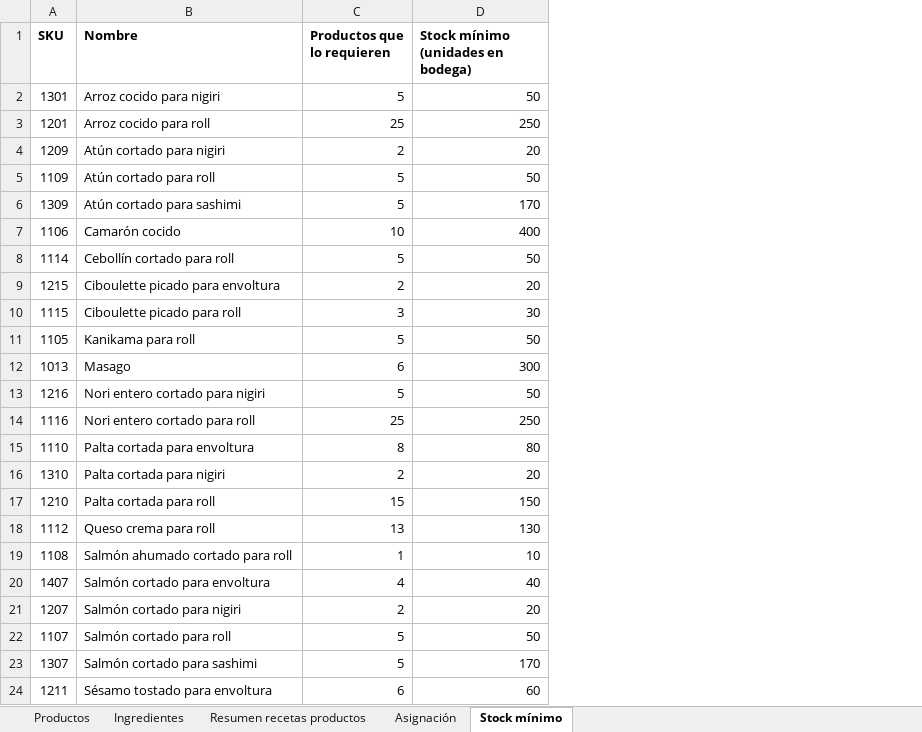
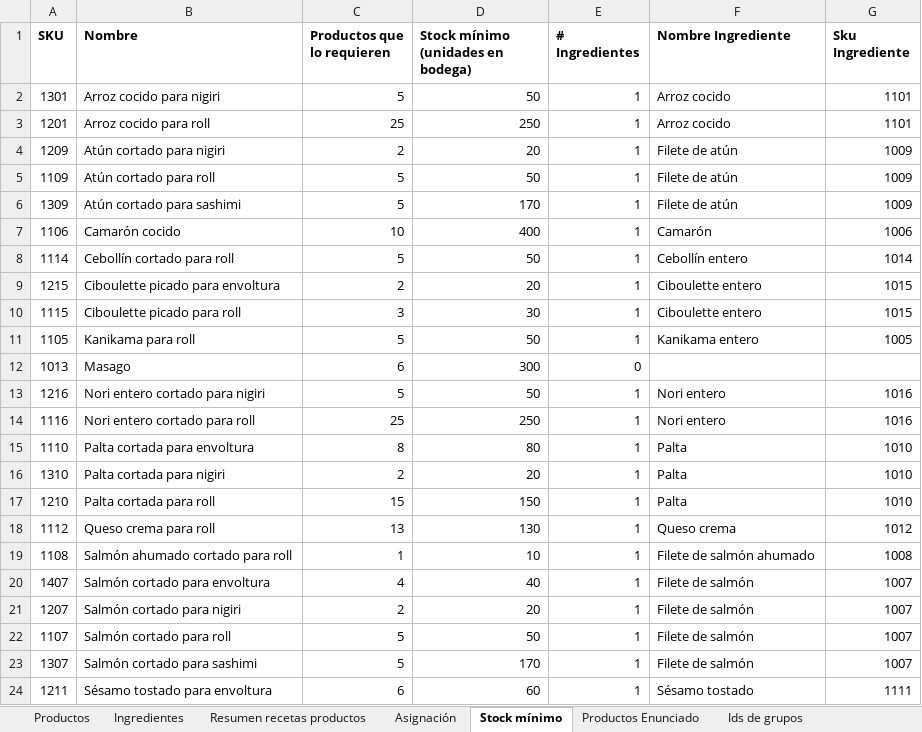
Before and after one commit to phaeussler/sushi, an Excel workbook: lib/assets/Productos.xlsx, sheet Stock mínimo, drawn as a sheet; values as stored, in another font and other column widths than the file's, no borders; charts and pictures not drawn; the diff names each change by its address in the sheet, - before the commit and + after, or states it on an @@ line.

```diff
--- a/lib/assets/Productos.xlsx (sheet Stock mínimo)
+++ b/lib/assets/Productos.xlsx (sheet Stock mínimo)
@@ sheet tab unhidden: Productos Enunciado @@
+sheet tab: Ids de grupos
+column E (# Ingredientes), rows 2-24: 1 | 1 | 1 | 1 | 1 | 1 | 1 | 1 | 1 | 1 | 0 | 1 | 1 | 1 | 1 | 1 | 1 | 1 | 1 | 1 | 1 | 1 | 1
+column F (Nombre Ingrediente), rows 2-24: Arroz cocido | Arroz cocido | Filete de atún | Filete de atún | Filete de atún | Camarón | Cebollín entero | Ciboulette entero | Ciboulette entero | Kanikama entero |  | Nori entero | Nori entero | Palta | Palta | Palta | Queso crema | Filete de salmón ahumado | Filete de salmón | Filete de salmón | Filete de salmón | Filete de salmón | Sésamo tostado
+column G (Sku Ingrediente), rows 2-24: 1101 | 1101 | 1009 | 1009 | 1009 | 1006 | 1014 | 1015 | 1015 | 1005 |  | 1016 | 1016 | 1010 | 1010 | 1010 | 1012 | 1008 | 1007 | 1007 | 1007 | 1007 | 1111
```
Also changed, not shown: sheet Asignación, sheet Ingredientes, sheet Productos, sheet Resumen recetas productos, formulas that keep their value, hidden cells, charts or pictures, 11 other files.
